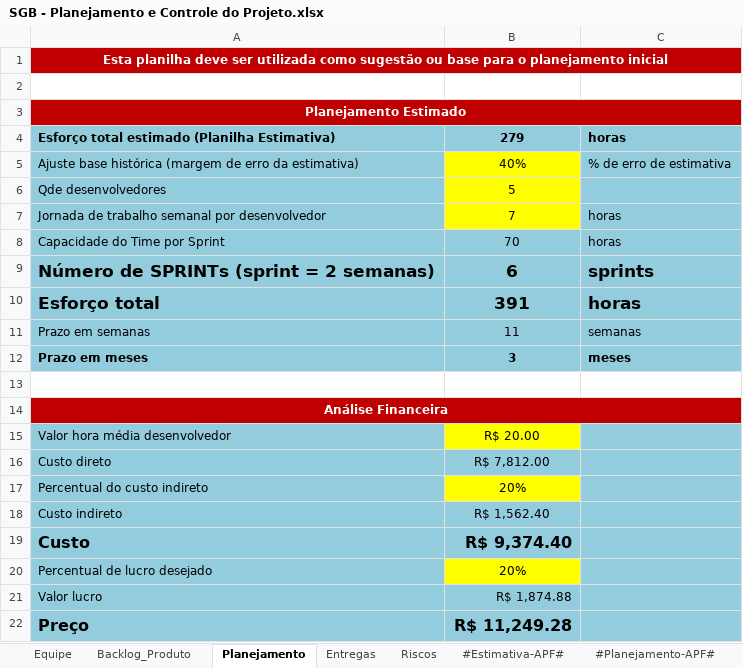
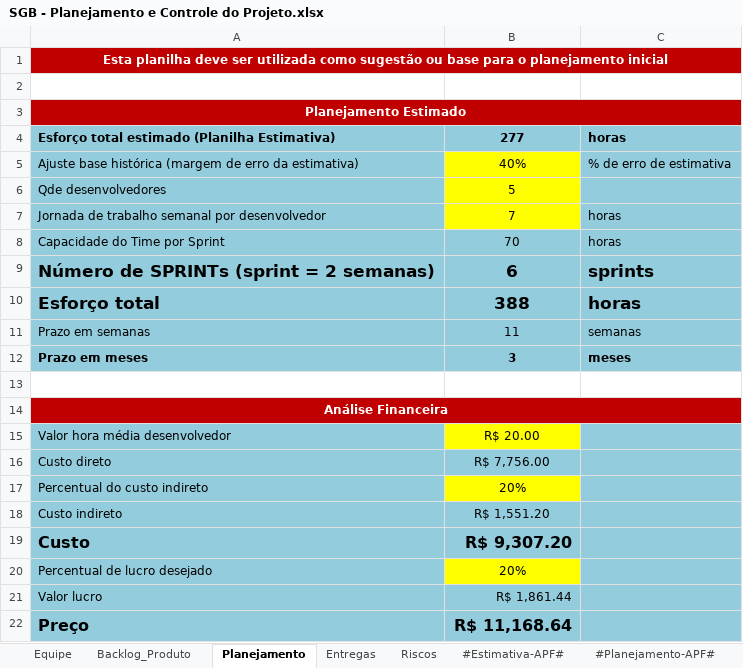
Before and after one commit to GustavoFrossard/SGB, an Excel workbook: SGB/6.Gerenciamento de Projeto/SGB - Planejamento e Controle do Projeto.xlsx, sheet Planejamento, drawn as a sheet; values as stored, in another font and other column widths than the file's, no borders; charts and pictures not drawn; the diff names each change by its address in the sheet, - before the commit and + after, or states it on an @@ line.

Commit message:
Realização do Checklist da fase de construção, alteração do planejamento para implantação na nuvem

```diff
--- a/SGB/6.Gerenciamento de Projeto/SGB - Planejamento e Controle do Projeto.xlsx (sheet Planejamento)
+++ b/SGB/6.Gerenciamento de Projeto/SGB - Planejamento e Controle do Projeto.xlsx (sheet Planejamento)
-B4: 279
+B4: 277
-B10: 391
+B10: 388
-B16: R$ 7,812.00
+B16: R$ 7,756.00
-B18: R$ 1,562.40
+B18: R$ 1,551.20
-B19: R$ 9,374.40
+B19: R$ 9,307.20
-B21: R$ 1,874.88
+B21: R$ 1,861.44
-B22: R$ 11,249.28
+B22: R$ 11,168.64
```
Also changed, not shown: sheet Backlog_Produto, sheet Entregas, charts or pictures, SGB/6.Gerenciamento de Projeto/SGB - Checklist Verificacao de Projeto.xlsx.
